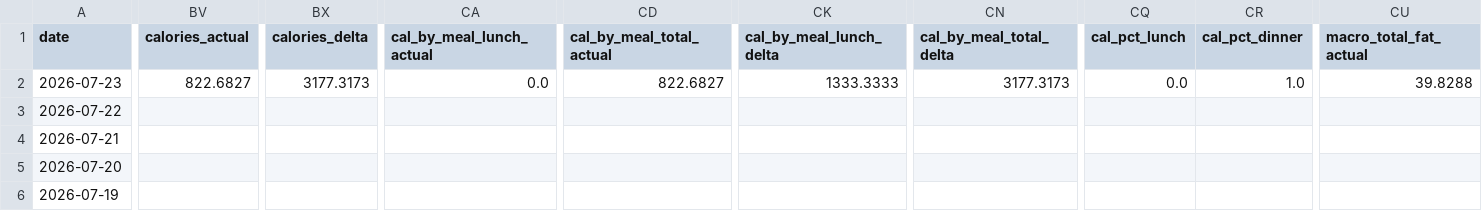
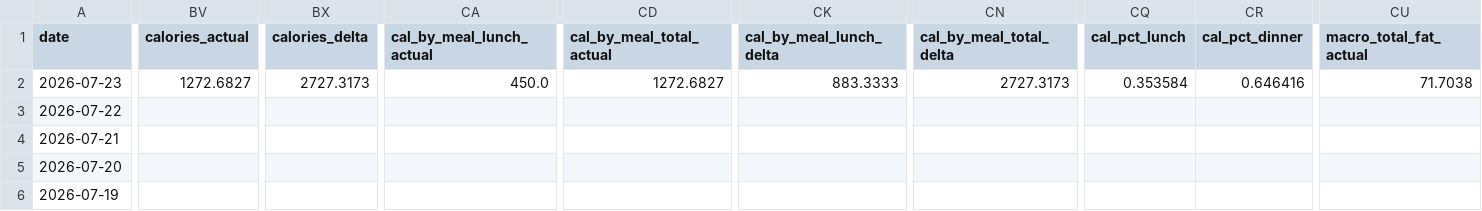
Before and after one commit to auckiefenstermacher19-cmd/Health-Tracker, a CSV file: Health_Tracker_Master.csv, drawn as a sheet; only a part is shown, gaps mark what is left out; the diff covers the shown part only; the diff names each change by its address in the sheet, - before the commit and + after, or states it on an @@ line.

```diff
--- a/Health_Tracker_Master.csv
+++ b/Health_Tracker_Master.csv
-BV2 (calories_actual): 822.6827
+BV2 (calories_actual): 1272.6827
-BX2 (calories_delta): 3177.3173
+BX2 (calories_delta): 2727.3173
-CA2 (cal_by_meal_lunch_actual): 0.0
+CA2 (cal_by_meal_lunch_actual): 450.0
-CD2 (cal_by_meal_total_actual): 822.6827
+CD2 (cal_by_meal_total_actual): 1272.6827
-CK2 (cal_by_meal_lunch_delta): 1333.3333
+CK2 (cal_by_meal_lunch_delta): 883.3333
-CN2 (cal_by_meal_total_delta): 3177.3173
+CN2 (cal_by_meal_total_delta): 2727.3173
-CQ2 (cal_pct_lunch): 0.0
+CQ2 (cal_pct_lunch): 0.353584
-CR2 (cal_pct_dinner): 1.0
+CR2 (cal_pct_dinner): 0.646416
-CU2 (macro_total_fat_actual): 39.8288
+CU2 (macro_total_fat_actual): 71.7038
```
Also changed, not shown: 33 edited cells elsewhere in this file, 3 other files.
